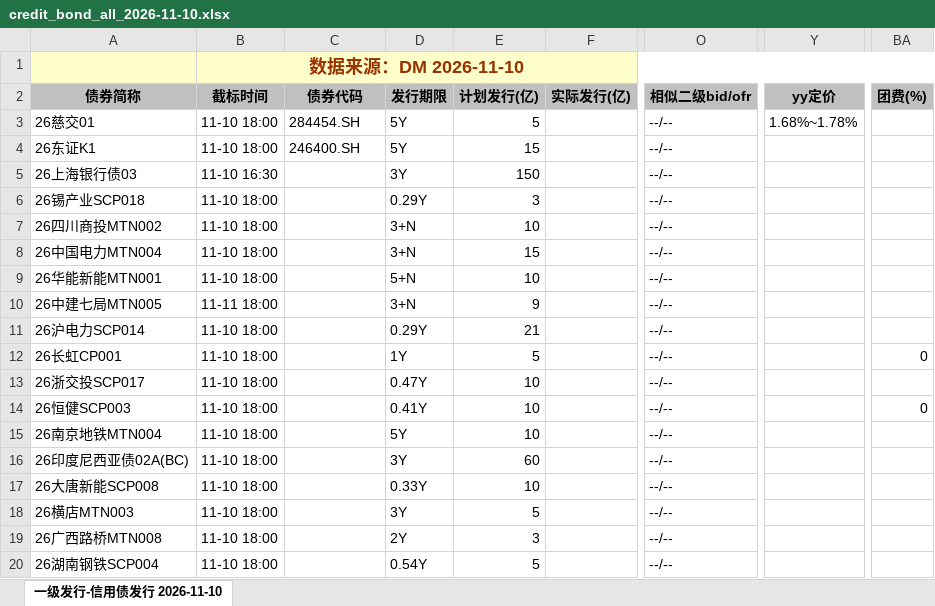
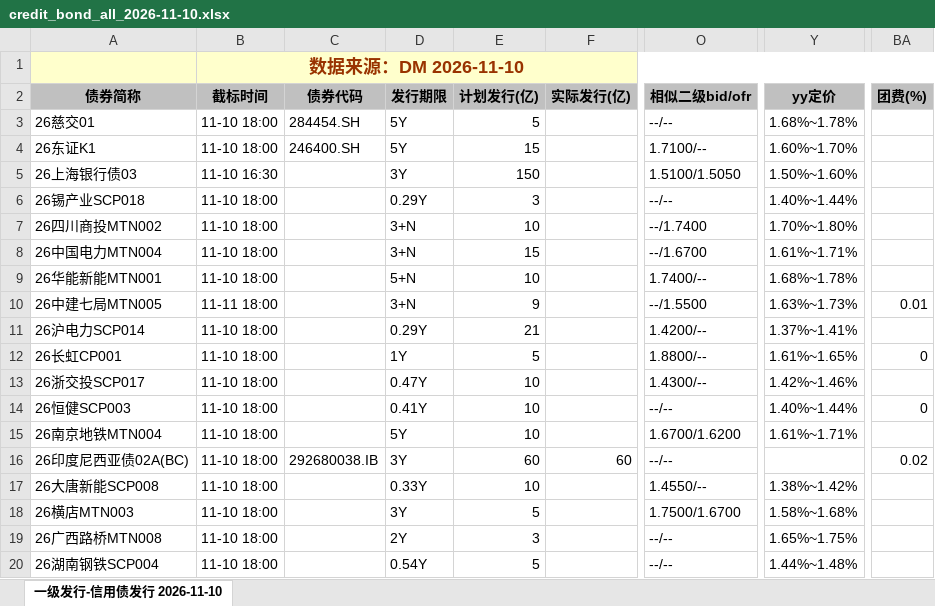
Before and after one commit to geomouse/innodealing-bond-export, an Excel workbook: data/credit_bond_all_2026-11-10.xlsx, sheet 一级发行-信用债发行 2026-11-10, drawn as a sheet; only a part is shown, gaps mark what is left out; values as stored, in another font and other column widths than the file's, no borders; charts and pictures not drawn; the diff covers the shown part only; the diff names each change by its address in the sheet, - before the commit and + after, or states it on an @@ line.

```diff
--- a/data/credit_bond_all_2026-11-10.xlsx (sheet 一级发行-信用债发行 2026-11-10)
+++ b/data/credit_bond_all_2026-11-10.xlsx (sheet 一级发行-信用债发行 2026-11-10)
-O4 (相似二级bid/ofr): --/--
+O4 (相似二级bid/ofr): 1.7100/--
-Y4 (yy定价): (empty)
+Y4 (yy定价): 1.60%~1.70%
-O5 (相似二级bid/ofr): --/--
+O5 (相似二级bid/ofr): 1.5100/1.5050
-Y5 (yy定价): (empty)
+Y5 (yy定价): 1.50%~1.60%
-Y6 (yy定价): (empty)
+Y6 (yy定价): 1.40%~1.44%
-O7 (相似二级bid/ofr): --/--
+O7 (相似二级bid/ofr): --/1.7400
-Y7 (yy定价): (empty)
+Y7 (yy定价): 1.70%~1.80%
-O8 (相似二级bid/ofr): --/--
+O8 (相似二级bid/ofr): --/1.6700
-Y8 (yy定价): (empty)
+Y8 (yy定价): 1.61%~1.71%
-O9 (相似二级bid/ofr): --/--
+O9 (相似二级bid/ofr): 1.7400/--
-Y9 (yy定价): (empty)
+Y9 (yy定价): 1.68%~1.78%
-O10 (相似二级bid/ofr): --/--
+O10 (相似二级bid/ofr): --/1.5500
-Y10 (yy定价): (empty)
+Y10 (yy定价): 1.63%~1.73%
-BA10 (团费(%)): (empty)
+BA10 (团费(%)): 0.01
-O11 (相似二级bid/ofr): --/--
+O11 (相似二级bid/ofr): 1.4200/--
-Y11 (yy定价): (empty)
+Y11 (yy定价): 1.37%~1.41%
-O12 (相似二级bid/ofr): --/--
+O12 (相似二级bid/ofr): 1.8800/--
-Y12 (yy定价): (empty)
+Y12 (yy定价): 1.61%~1.65%
-O13 (相似二级bid/ofr): --/--
+O13 (相似二级bid/ofr): 1.4300/--
-Y13 (yy定价): (empty)
+Y13 (yy定价): 1.42%~1.46%
-Y14 (yy定价): (empty)
+Y14 (yy定价): 1.40%~1.44%
-O15 (相似二级bid/ofr): --/--
+O15 (相似二级bid/ofr): 1.6700/1.6200
-Y15 (yy定价): (empty)
+Y15 (yy定价): 1.61%~1.71%
-C16 (债券代码): (empty)
+C16 (债券代码): 292680038.IB
-F16 (实际发行(亿)): (empty)
+F16 (实际发行(亿)): 60
-BA16 (团费(%)): (empty)
+BA16 (团费(%)): 0.02
-O17 (相似二级bid/ofr): --/--
+O17 (相似二级bid/ofr): 1.4550/--
-Y17 (yy定价): (empty)
+Y17 (yy定价): 1.38%~1.42%
-O18 (相似二级bid/ofr): --/--
+O18 (相似二级bid/ofr): 1.7500/1.6700
-Y18 (yy定价): (empty)
+Y18 (yy定价): 1.58%~1.68%
-Y19 (yy定价): (empty)
+Y19 (yy定价): 1.65%~1.75%
-Y20 (yy定价): (empty)
+Y20 (yy定价): 1.44%~1.48%
```
Also changed, not shown: 4 added rows and 113 edited cells elsewhere in this sheet, data/credit_bond_2026-11-05.xlsx, data/credit_bond_all_2026-11-04.xlsx, 10 other files.
